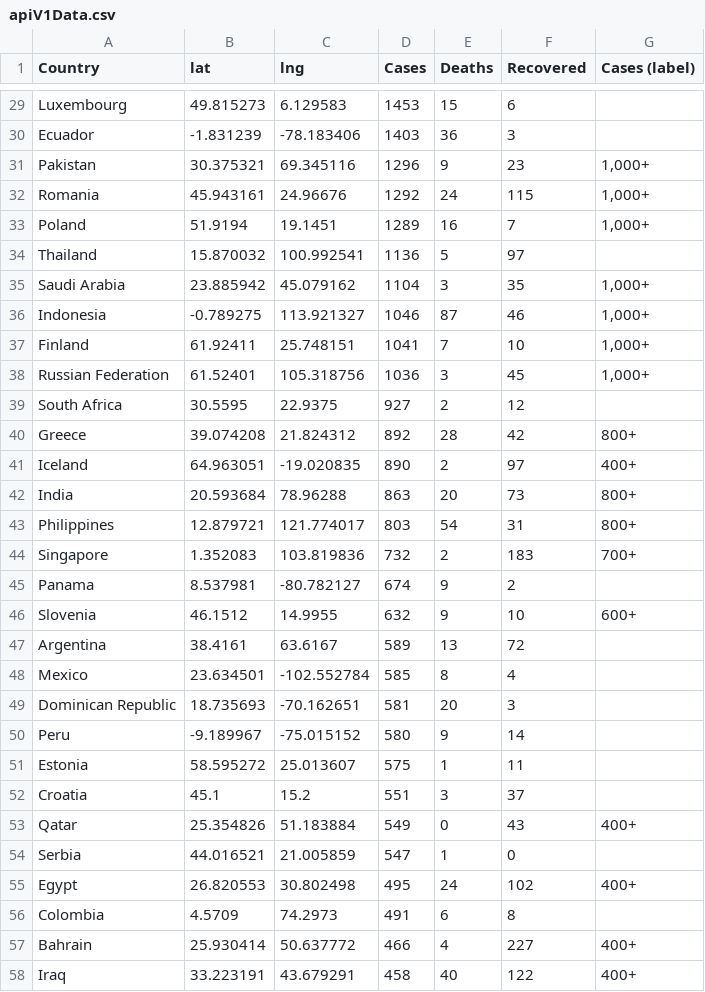
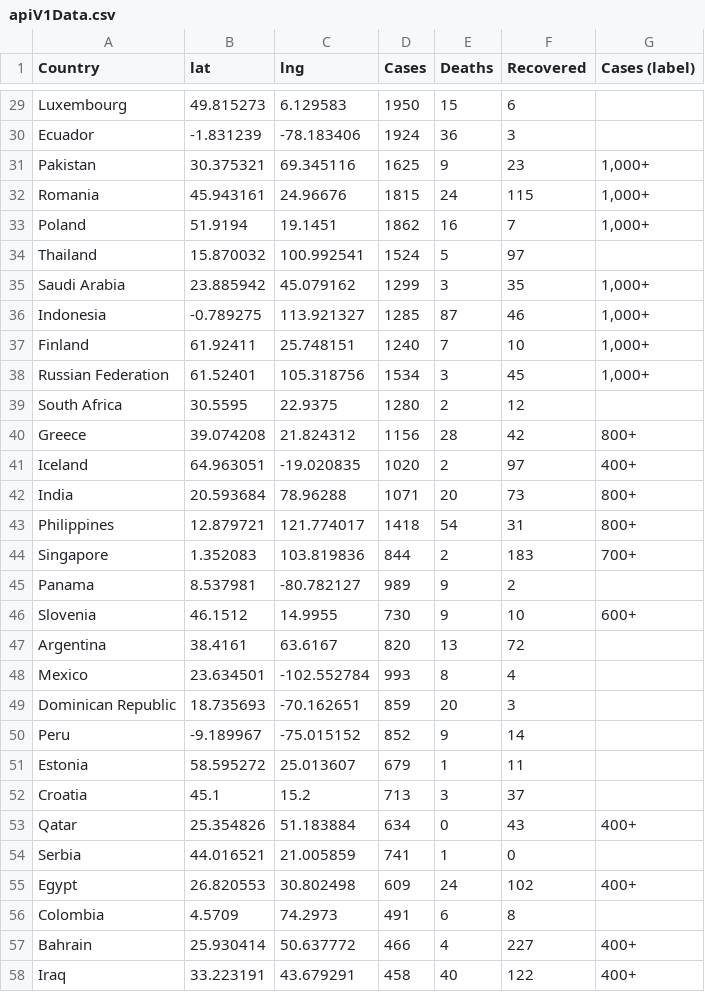
Before and after one commit to gdg4dev/coronatracker24x7, a CSV file: latestCoronaData/apiV1Data.csv, drawn as a sheet; only a part is shown, gaps mark what is left out; the diff covers the shown part only; the diff names each change by its address in the sheet, - before the commit and + after, or states it on an @@ line.

```diff
--- a/latestCoronaData/apiV1Data.csv
+++ b/latestCoronaData/apiV1Data.csv
-D29 (Cases): 1453
+D29 (Cases): 1950
-D30 (Cases): 1403
+D30 (Cases): 1924
-D31 (Cases): 1296
+D31 (Cases): 1625
-D32 (Cases): 1292
+D32 (Cases): 1815
-D33 (Cases): 1289
+D33 (Cases): 1862
-D34 (Cases): 1136
+D34 (Cases): 1524
-D35 (Cases): 1104
+D35 (Cases): 1299
-D36 (Cases): 1046
+D36 (Cases): 1285
-D37 (Cases): 1041
+D37 (Cases): 1240
-D38 (Cases): 1036
+D38 (Cases): 1534
-D39 (Cases): 927
+D39 (Cases): 1280
-D40 (Cases): 892
+D40 (Cases): 1156
-D41 (Cases): 890
+D41 (Cases): 1020
-D42 (Cases): 863
+D42 (Cases): 1071
-D43 (Cases): 803
+D43 (Cases): 1418
-D44 (Cases): 732
+D44 (Cases): 844
-D45 (Cases): 674
+D45 (Cases): 989
-D46 (Cases): 632
+D46 (Cases): 730
-D47 (Cases): 589
+D47 (Cases): 820
-D48 (Cases): 585
+D48 (Cases): 993
-D49 (Cases): 581
+D49 (Cases): 859
-D50 (Cases): 580
+D50 (Cases): 852
-D51 (Cases): 575
+D51 (Cases): 679
-D52 (Cases): 551
+D52 (Cases): 713
-D53 (Cases): 549
+D53 (Cases): 634
-D54 (Cases): 547
+D54 (Cases): 741
-D55 (Cases): 495
+D55 (Cases): 609
```
Also changed, not shown: 114 edited cells elsewhere in this file, latestCoronaData/apiV2data.csv, 22 other files.
